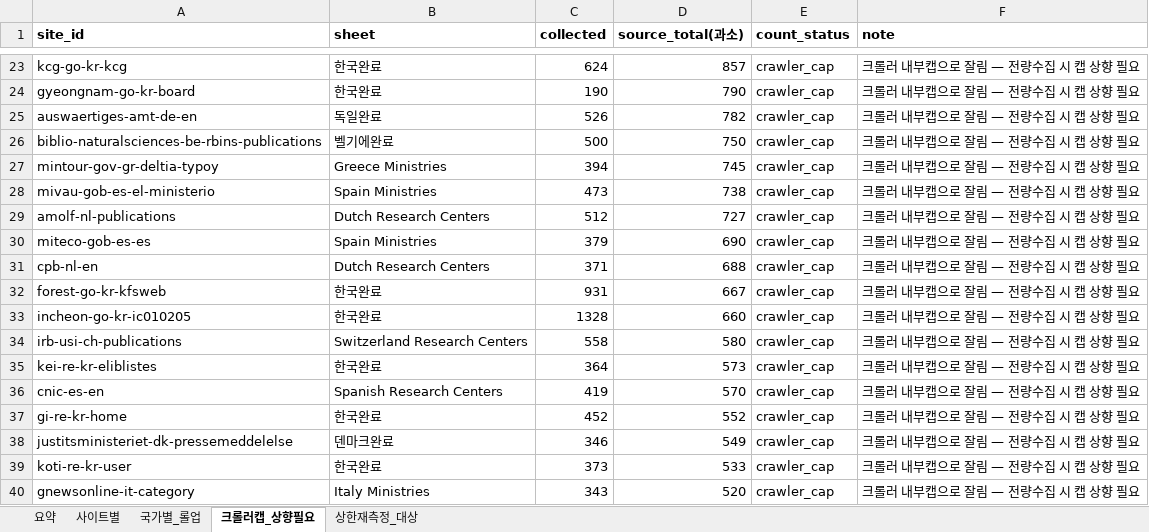
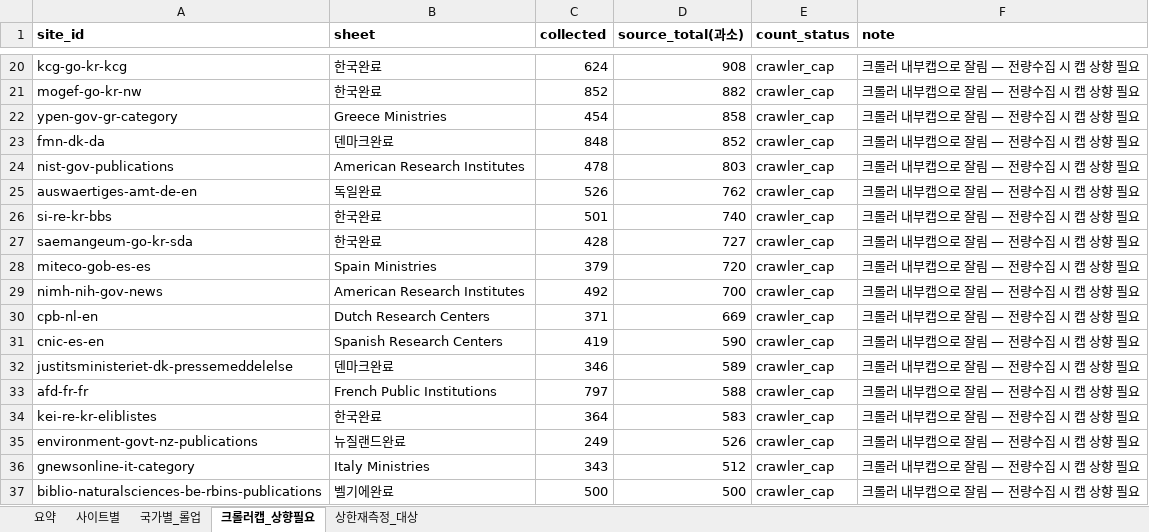
Before and after one commit to memorise8/frwaler, an Excel workbook: scripts/audit/capacity_final_report.xlsx, sheet 크롤러캡_상향필요, drawn as a sheet; only a part is shown, gaps mark what is left out; values as stored, in another font and other column widths than the file's, no borders; removed rows and columns are numbered as before the commit, all else as after; the diff covers the shown part only; the diff names each change by its address in the sheet, - before the commit and + after, or states it on an @@ line.

```diff
--- a/scripts/audit/capacity_final_report.xlsx (sheet 크롤러캡_상향필요)
+++ b/scripts/audit/capacity_final_report.xlsx (sheet 크롤러캡_상향필요)
-D20 (source_total(과소)): 857
+D20 (source_total(과소)): 908
-A21 (site_id): gyeongnam-go-kr-board
+A21 (site_id): mogef-go-kr-nw
-C21 (collected): 190
+C21 (collected): 852
-D21 (source_total(과소)): 790
+D21 (source_total(과소)): 882
+row 22: ypen-gov-gr-category | Greece Ministries | 454 | 858 | crawler_cap | 크롤러 내부캡으로 잘림 — 전량수집 시 캡 상향 필요
+row 23: fmn-dk-da | 덴마크완료 | 848 | 852 | crawler_cap | 크롤러 내부캡으로 잘림 — 전량수집 시 캡 상향 필요
+row 24: nist-gov-publications | American Research Institutes | 478 | 803 | crawler_cap | 크롤러 내부캡으로 잘림 — 전량수집 시 캡 상향 필요
-D25 (source_total(과소)): 782
+D25 (source_total(과소)): 762
-row 26: biblio-naturalsciences-be-rbins-publications | 벨기에완료 | 500 | 750 | crawler_cap | 크롤러 내부캡으로 잘림 — 전량수집 시 캡 상향 필요
-row 27: mintour-gov-gr-deltia-typoy | Greece Ministries | 394 | 745 | crawler_cap | 크롤러 내부캡으로 잘림 — 전량수집 시 캡 상향 필요
-row 28: mivau-gob-es-el-ministerio | Spain Ministries | 473 | 738 | crawler_cap | 크롤러 내부캡으로 잘림 — 전량수집 시 캡 상향 필요
+row 26: si-re-kr-bbs | 한국완료 | 501 | 740 | crawler_cap | 크롤러 내부캡으로 잘림 — 전량수집 시 캡 상향 필요
-A27 (site_id): amolf-nl-publications
+A27 (site_id): saemangeum-go-kr-sda
-B27 (sheet): Dutch Research Centers
+B27 (sheet): 한국완료
-C27 (collected): 512
+C27 (collected): 428
-D28 (source_total(과소)): 690
+D28 (source_total(과소)): 720
+row 29: nimh-nih-gov-news | American Research Institutes | 492 | 700 | crawler_cap | 크롤러 내부캡으로 잘림 — 전량수집 시 캡 상향 필요
-D30 (source_total(과소)): 688
+D30 (source_total(과소)): 669
-row 32: forest-go-kr-kfsweb | 한국완료 | 931 | 667 | crawler_cap | 크롤러 내부캡으로 잘림 — 전량수집 시 캡 상향 필요
-row 33: incheon-go-kr-ic010205 | 한국완료 | 1328 | 660 | crawler_cap | 크롤러 내부캡으로 잘림 — 전량수집 시 캡 상향 필요
-row 34: irb-usi-ch-publications | Switzerland Research Centers | 558 | 580 | crawler_cap | 크롤러 내부캡으로 잘림 — 전량수집 시 캡 상향 필요
-row 35: kei-re-kr-eliblistes | 한국완료 | 364 | 573 | crawler_cap | 크롤러 내부캡으로 잘림 — 전량수집 시 캡 상향 필요
-D31 (source_total(과소)): 570
+D31 (source_total(과소)): 590
-row 37: gi-re-kr-home | 한국완료 | 452 | 552 | crawler_cap | 크롤러 내부캡으로 잘림 — 전량수집 시 캡 상향 필요
-D32 (source_total(과소)): 549
+D32 (source_total(과소)): 589
+row 33: afd-fr-fr | French Public Institutions | 797 | 588 | crawler_cap | 크롤러 내부캡으로 잘림 — 전량수집 시 캡 상향 필요
-A34 (site_id): koti-re-kr-user
+A34 (site_id): kei-re-kr-eliblistes
-C34 (collected): 373
+C34 (collected): 364
-D34 (source_total(과소)): 533
+D34 (source_total(과소)): 583
+row 35: environment-govt-nz-publications | 뉴질랜드완료 | 249 | 526 | crawler_cap | 크롤러 내부캡으로 잘림 — 전량수집 시 캡 상향 필요
-D36 (source_total(과소)): 520
+D36 (source_total(과소)): 512
+row 37: biblio-naturalsciences-be-rbins-publications | 벨기에완료 | 500 | 500 | crawler_cap | 크롤러 내부캡으로 잘림 — 전량수집 시 캡 상향 필요
```
Also changed, not shown: 18 added rows, 18 removed rows and 18 edited cells elsewhere in this sheet, sheet 사이트별, sheet 상한재측정_대상, sheet 국가별_롤업, sheet 요약, 10 other files.
